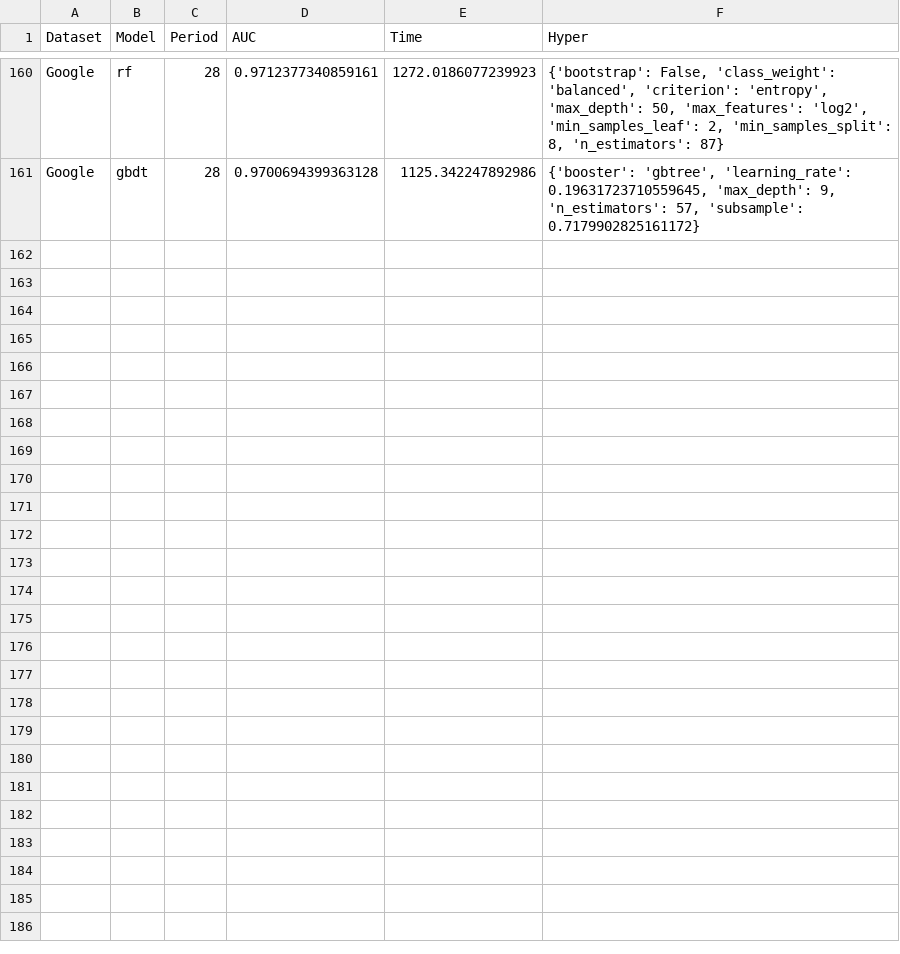
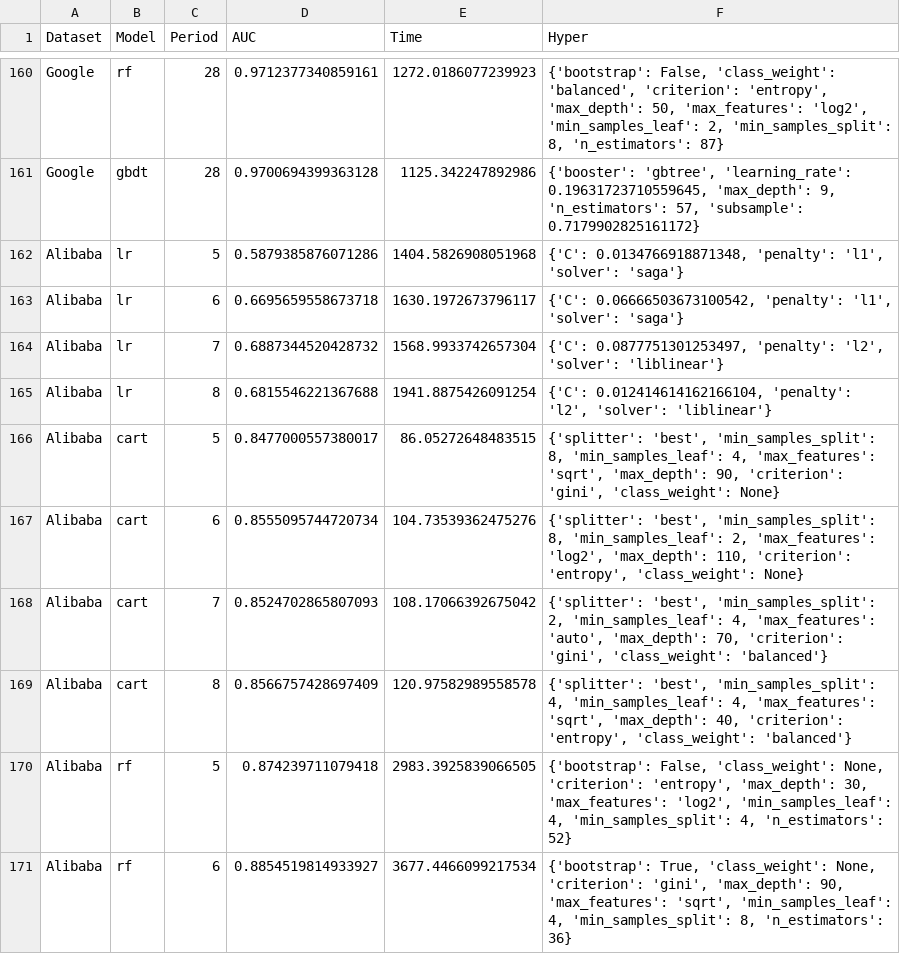
Before and after one commit to SAILResearch/suppmaterial-20-yingzhe-AIOpsEvolvability, a CSV file: preprocessing/parameter_list_window.csv, drawn as a sheet; only a part is shown, gaps mark what is left out; the diff covers the shown part only; the diff names each change by its address in the sheet, - before the commit and + after, or states it on an @@ line.

Commit message:
Update Alibaba results and corresponding code

```diff
--- a/preprocessing/parameter_list_window.csv
+++ b/preprocessing/parameter_list_window.csv
+row 162: Alibaba | lr | 5 | 0.5879385876071286 | 1404.5826908051968 | {'C': 0.0134766918871348, 'penalty': 'l1', 'solver': 'saga'}
+row 163: Alibaba | lr | 6 | 0.6695659558673718 | 1630.1972673796117 | {'C': 0.06666503673100542, 'penalty': 'l1', 'solver': 'saga'}
+row 164: Alibaba | lr | 7 | 0.6887344520428732 | 1568.9933742657304 | {'C': 0.0877751301253497, 'penalty': 'l2', 'solver': 'liblinear'}
+row 165: Alibaba | lr | 8 | 0.6815546221367688 | 1941.8875426091254 | {'C': 0.012414614162166104, 'penalty': 'l2', 'solver': 'liblinear'}
+row 166: Alibaba | cart | 5 | 0.8477000557380017 | 86.05272648483515 | {'splitter': 'best', 'min_samples_split': 8, 'min_samples_leaf': 4, 'max_features': 'sqrt', 'max_depth': 90, 'criterion': 'gini', 'class_weight': None}
+row 167: Alibaba | cart | 6 | 0.8555095744720734 | 104.73539362475276 | {'splitter': 'best', 'min_samples_split': 8, 'min_samples_leaf': 2, 'max_features': 'log2', 'max_depth': 110, 'criterion': 'entropy', 'class_weight': None}
+row 168: Alibaba | cart | 7 | 0.8524702865807093 | 108.17066392675042 | {'splitter': 'best', 'min_samples_split': 2, 'min_samples_leaf': 4, 'max_features': 'auto', 'max_depth': 70, 'criterion': 'gini', 'class_weight': 'balanced'}
+row 169: Alibaba | cart | 8 | 0.8566757428697409 | 120.97582989558578 | {'splitter': 'best', 'min_samples_split': 4, 'min_samples_leaf': 4, 'max_features': 'sqrt', 'max_depth': 40, 'criterion': 'entropy', 'class_weight': 'balanced'}
+row 170: Alibaba | rf | 5 | 0.874239711079418 | 2983.3925839066505 | {'bootstrap': False, 'class_weight': None, 'criterion': 'entropy', 'max_depth': 30, 'max_features': 'log2', 'min_samples_leaf': 4, 'min_samples_split': 4, 'n_estimators': 52}
+row 171: Alibaba | rf | 6 | 0.8854519814933927 | 3677.4466099217534 | {'bootstrap': True, 'class_weight': None, 'criterion': 'gini', 'max_depth': 90, 'max_features': 'sqrt', 'min_samples_leaf': 4, 'min_samples_split': 8, 'n_estimators': 36}
```
Also changed, not shown: 10 added rows elsewhere in this file, 26 other files.
